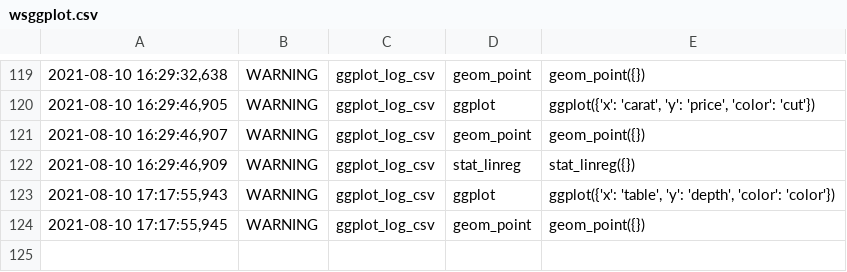
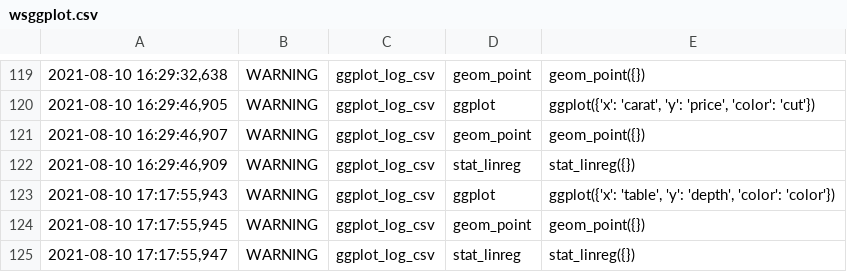
Before and after one commit to andreasstoll/2AM, a CSV file: wsggplot.csv, drawn as a sheet; only a part is shown, gaps mark what is left out.

Commit message:
Commit

```diff
--- a/wsggplot.csv
+++ b/wsggplot.csv
@@ -124 +124,2 @@
 2021-08-10 17:17:55,945;WARNING;ggplot_log_csv;geom_point;geom_point({})
+2021-08-10 17:17:55,947;WARNING;ggplot_log_csv;stat_linreg;stat_linreg({})
```
